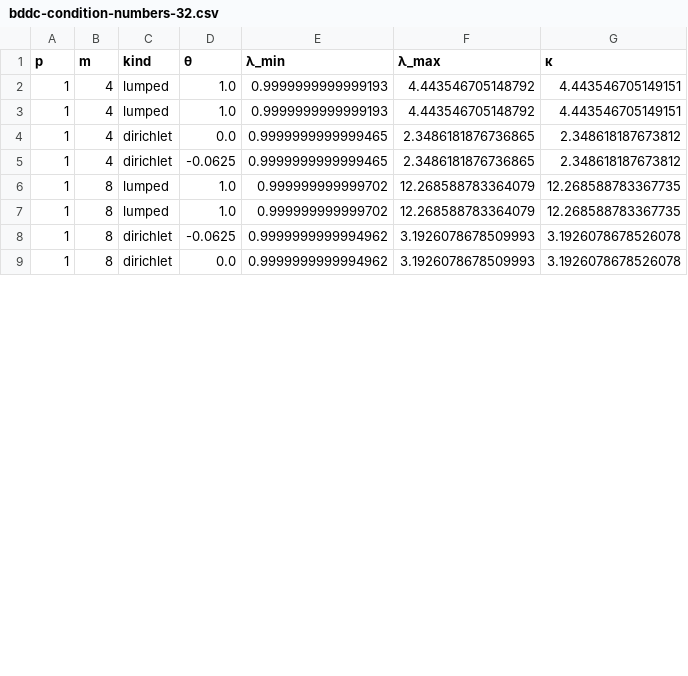
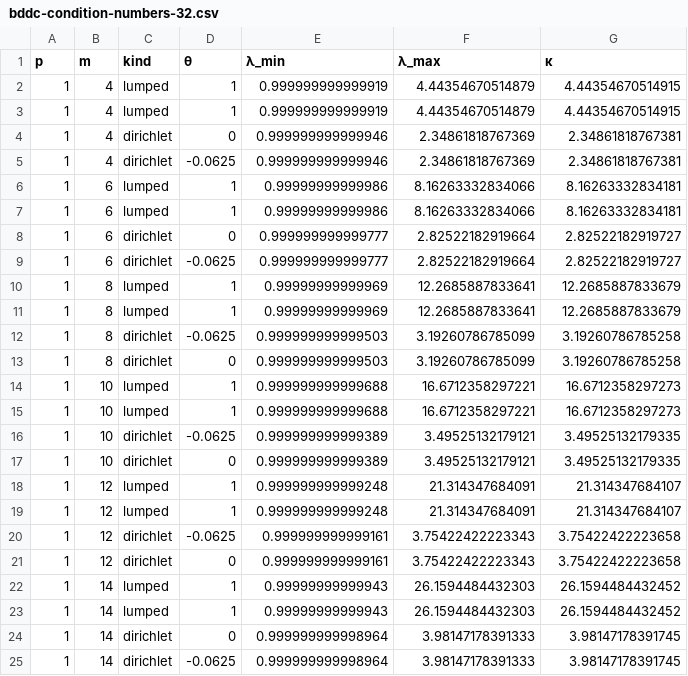
Before and after one commit to jeremylt/dissertation, a CSV file: data/bddc-condition-numbers-32.csv, drawn as a sheet; only a part is shown; the diff covers the shown part only.

Commit message:
expand BDDC analysis

```diff
--- a/data/bddc-condition-numbers-32.csv
+++ b/data/bddc-condition-numbers-32.csv
@@ -1,9 +1,25 @@
 p,m,kind,θ,λ_min,λ_max,κ
-1,4,lumped,1.0,0.9999999999999193,4.443546705148792,4.443546705149151
-1,4,lumped,1.0,0.9999999999999193,4.443546705148792,4.443546705149151
-1,4,dirichlet,0.0,0.9999999999999465,2.3486181876736865,2.348618187673812
-1,4,dirichlet,-0.0625,0.9999999999999465,2.3486181876736865,2.348618187673812
-1,8,lumped,1.0,0.999999999999702,12.268588783364079,12.268588783367735
-1,8,lumped,1.0,0.999999999999702,12.268588783364079,12.268588783367735
-1,8,dirichlet,-0.0625,0.9999999999994962,3.1926078678509993,3.1926078678526078
-1,8,dirichlet,0.0,0.9999999999994962,3.1926078678509993,3.1926078678526078
+1,4,lumped,1,0.999999999999919,4.44354670514879,4.44354670514915
+1,4,lumped,1,0.999999999999919,4.44354670514879,4.44354670514915
+1,4,dirichlet,0,0.999999999999946,2.34861818767369,2.34861818767381
+1,4,dirichlet,-0.0625,0.999999999999946,2.34861818767369,2.34861818767381
+1,6,lumped,1,0.99999999999986,8.16263332834066,8.16263332834181
+1,6,lumped,1,0.99999999999986,8.16263332834066,8.16263332834181
+1,6,dirichlet,0,0.999999999999777,2.82522182919664,2.82522182919727
+1,6,dirichlet,-0.0625,0.999999999999777,2.82522182919664,2.82522182919727
+1,8,lumped,1,0.99999999999969,12.2685887833641,12.2685887833679
+1,8,lumped,1,0.99999999999969,12.2685887833641,12.2685887833679
+1,8,dirichlet,-0.0625,0.999999999999503,3.19260786785099,3.19260786785258
+1,8,dirichlet,0,0.999999999999503,3.19260786785099,3.19260786785258
+1,10,lumped,1,0.999999999999688,16.6712358297221,16.6712358297273
+1,10,lumped,1,0.999999999999688,16.6712358297221,16.6712358297273
+1,10,dirichlet,-0.0625,0.999999999999389,3.49525132179121,3.49525132179335
+1,10,dirichlet,0,0.999999999999389,3.49525132179121,3.49525132179335
+1,12,lumped,1,0.999999999999248,21.314347684091,21.314347684107
+1,12,lumped,1,0.999999999999248,21.314347684091,21.314347684107
+1,12,dirichlet,-0.0625,0.999999999999161,3.75422422223343,3.75422422223658
+1,12,dirichlet,0,0.999999999999161,3.75422422223343,3.75422422223658
+1,14,lumped,1,0.99999999999943,26.1594484432303,26.1594484432452
+1,14,lumped,1,0.99999999999943,26.1594484432303,26.1594484432452
+1,14,dirichlet,0,0.999999999998964,3.98147178391333,3.98147178391745
+1,14,dirichlet,-0.0625,0.999999999998964,3.98147178391333,3.98147178391745
```
Also changed, not shown: 28 edited cells elsewhere in this file, data/p-bddc-condition-numbers-32.csv, 26 other files.
